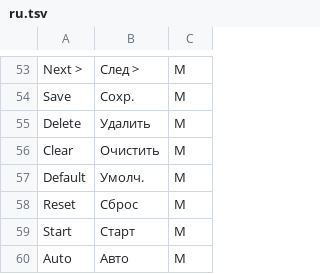
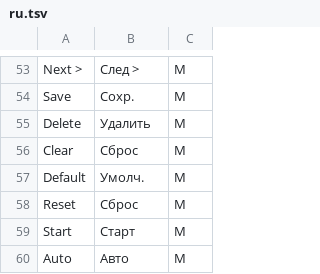
Before and after one commit to opendm40/opendm40, a TSV file: firmware/i18n/ru.tsv, drawn as a sheet; only a part is shown, gaps mark what is left out.

```diff
--- a/firmware/i18n/ru.tsv
+++ b/firmware/i18n/ru.tsv
@@ -55,3 +55,3 @@ Save	Сохр.	M
 Delete	Удалить	M
-Clear	Очистить	M
+Clear	Сброс	M
 Default	Умолч.	M
```
Also changed, not shown: 49 other files.
